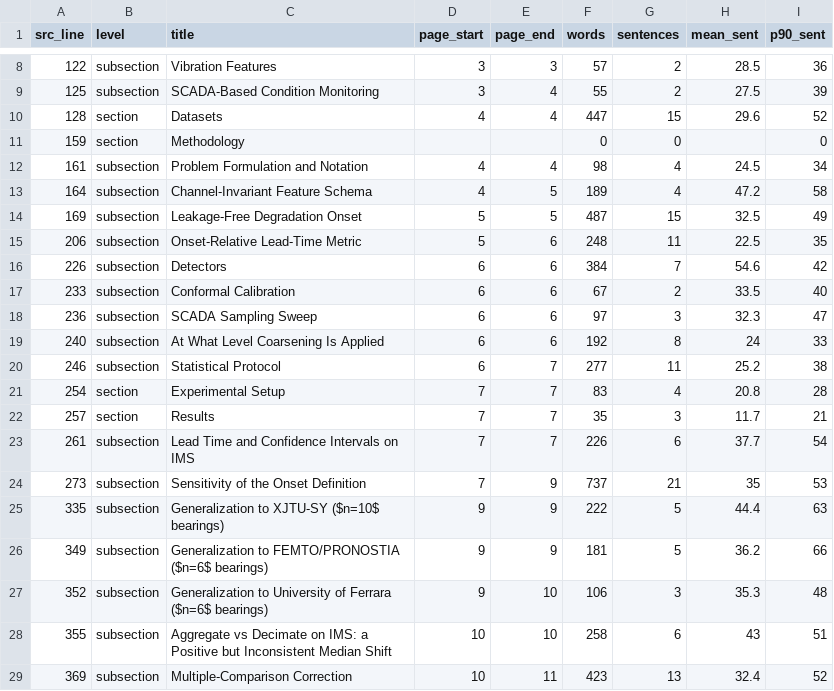
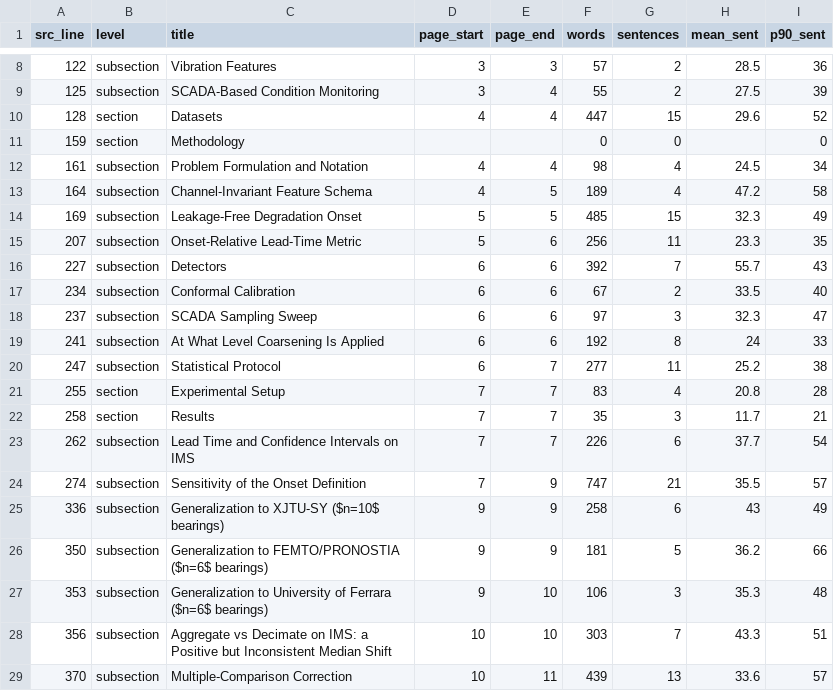
Before and after one commit to Ansh-Goyal01/Scada-Leadtime-Benchmark, a CSV file: revision-artifacts/phase6/measure/page_map.csv, drawn as a sheet; only a part is shown, gaps mark what is left out; the diff covers the shown part only.

```diff
--- a/revision-artifacts/phase6/measure/page_map.csv
+++ b/revision-artifacts/phase6/measure/page_map.csv
@@ -13,17 +13,17 @@ src_line,level,title,page_start,page_end,words,sentences,mean_sent,p90_sent
 164,subsection,Channel-Invariant Feature Schema,4,5,189,4,47.2,58
-169,subsection,Leakage-Free Degradation Onset,5,5,487,15,32.5,49
-206,subsection,Onset-Relative Lead-Time Metric,5,6,248,11,22.5,35
-226,subsection,Detectors,6,6,384,7,54.6,42
-233,subsection,Conformal Calibration,6,6,67,2,33.5,40
-236,subsection,SCADA Sampling Sweep,6,6,97,3,32.3,47
-240,subsection,At What Level Coarsening Is Applied,6,6,192,8,24,33
-246,subsection,Statistical Protocol,6,7,277,11,25.2,38
-254,section,Experimental Setup,7,7,83,4,20.8,28
-257,section,Results,7,7,35,3,11.7,21
-261,subsection,Lead Time and Confidence Intervals on IMS,7,7,226,6,37.7,54
-273,subsection,Sensitivity of the Onset Definition,7,9,737,21,35,53
-335,subsection,Generalization to XJTU-SY ($n=10$ bearings),9,9,222,5,44.4,63
-349,subsection,Generalization to FEMTO/PRONOSTIA ($n=6$ bearings),9,9,181,5,36.2,66
-352,subsection,Generalization to University of Ferrara ($n=6$ bearings),9,10,106,3,35.3,48
-355,subsection,Aggregate vs Decimate on IMS: a Positive but Inconsistent Median Shift,10,10,258,6,43,51
-369,subsection,Multiple-Comparison Correction,10,11,423,13,32.4,52
+169,subsection,Leakage-Free Degradation Onset,5,5,485,15,32.3,49
+207,subsection,Onset-Relative Lead-Time Metric,5,6,256,11,23.3,35
+227,subsection,Detectors,6,6,392,7,55.7,43
+234,subsection,Conformal Calibration,6,6,67,2,33.5,40
+237,subsection,SCADA Sampling Sweep,6,6,97,3,32.3,47
+241,subsection,At What Level Coarsening Is Applied,6,6,192,8,24,33
+247,subsection,Statistical Protocol,6,7,277,11,25.2,38
+255,section,Experimental Setup,7,7,83,4,20.8,28
+258,section,Results,7,7,35,3,11.7,21
+262,subsection,Lead Time and Confidence Intervals on IMS,7,7,226,6,37.7,54
+274,subsection,Sensitivity of the Onset Definition,7,9,747,21,35.5,57
+336,subsection,Generalization to XJTU-SY ($n=10$ bearings),9,9,258,6,43,49
+350,subsection,Generalization to FEMTO/PRONOSTIA ($n=6$ bearings),9,9,181,5,36.2,66
+353,subsection,Generalization to University of Ferrara ($n=6$ bearings),9,10,106,3,35.3,48
+356,subsection,Aggregate vs Decimate on IMS: a Positive but Inconsistent Median Shift,10,10,303,7,43.3,51
+370,subsection,Multiple-Comparison Correction,10,11,439,13,33.6,57
```
Also changed, not shown: 4 added rows, 4 removed rows and 35 edited cells elsewhere in this file, revision-artifacts/inventory_after.csv, revision-artifacts/phase6/measure/floats.csv, 15 other files.
